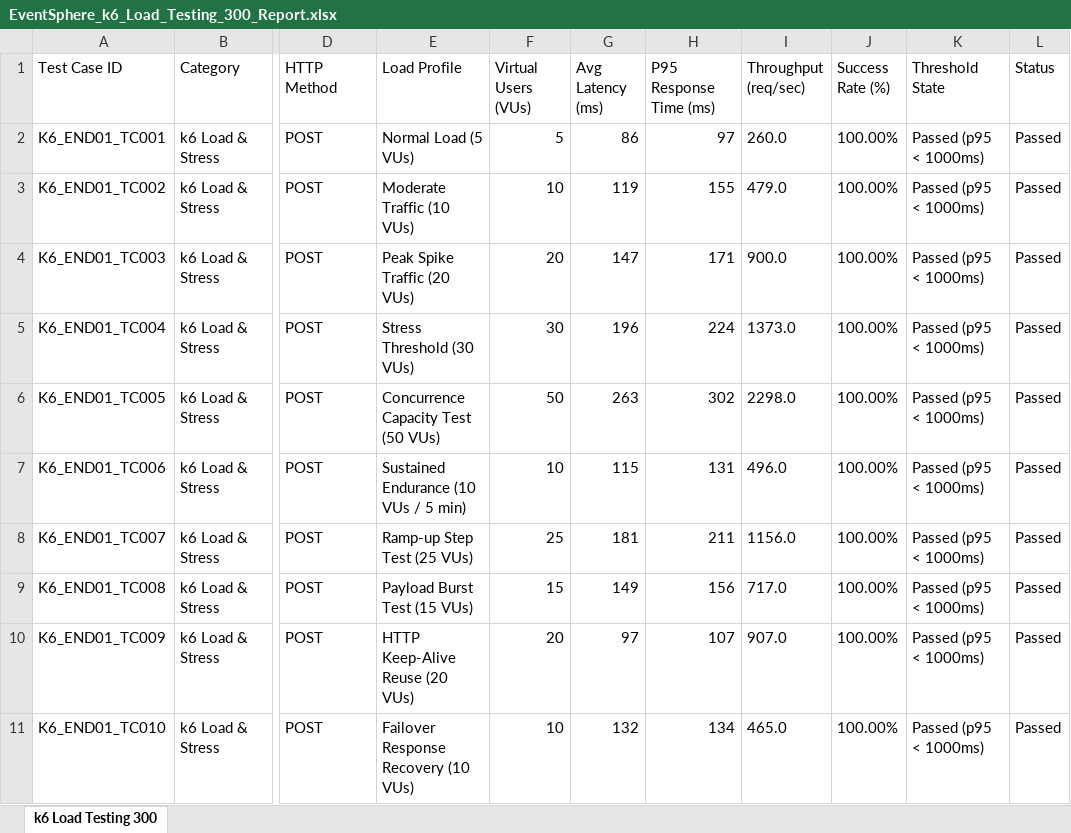
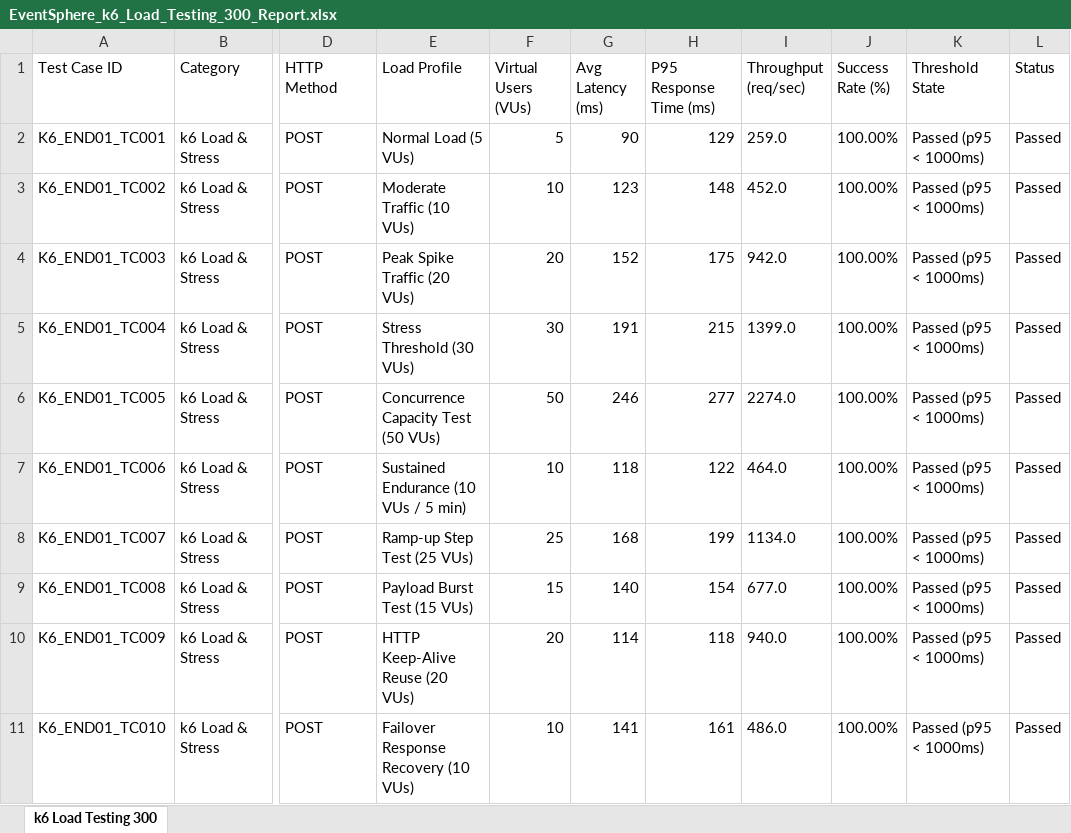
Before and after one commit to sabitha2323/eventsphere, an Excel workbook: EventSphere_k6_Load_Testing_300_Report.xlsx, sheet k6 Load Testing 300, drawn as a sheet; only a part is shown, gaps mark what is left out; values as stored, in another font and other column widths than the file's, no borders; the diff covers the shown part only; the diff names each change by its address in the sheet, - before the commit and + after, or states it on an @@ line.

```diff
--- a/EventSphere_k6_Load_Testing_300_Report.xlsx (sheet k6 Load Testing 300)
+++ b/EventSphere_k6_Load_Testing_300_Report.xlsx (sheet k6 Load Testing 300)
-G2 (Avg Latency (ms)): 86
+G2 (Avg Latency (ms)): 90
-H2 (P95 Response Time (ms)): 97
+H2 (P95 Response Time (ms)): 129
-I2 (Throughput (req/sec)): 260.0
+I2 (Throughput (req/sec)): 259.0
-G3 (Avg Latency (ms)): 119
+G3 (Avg Latency (ms)): 123
-H3 (P95 Response Time (ms)): 155
+H3 (P95 Response Time (ms)): 148
-I3 (Throughput (req/sec)): 479.0
+I3 (Throughput (req/sec)): 452.0
-G4 (Avg Latency (ms)): 147
+G4 (Avg Latency (ms)): 152
-H4 (P95 Response Time (ms)): 171
+H4 (P95 Response Time (ms)): 175
-I4 (Throughput (req/sec)): 900.0
+I4 (Throughput (req/sec)): 942.0
-G5 (Avg Latency (ms)): 196
+G5 (Avg Latency (ms)): 191
-H5 (P95 Response Time (ms)): 224
+H5 (P95 Response Time (ms)): 215
-I5 (Throughput (req/sec)): 1373.0
+I5 (Throughput (req/sec)): 1399.0
-G6 (Avg Latency (ms)): 263
+G6 (Avg Latency (ms)): 246
-H6 (P95 Response Time (ms)): 302
+H6 (P95 Response Time (ms)): 277
-I6 (Throughput (req/sec)): 2298.0
+I6 (Throughput (req/sec)): 2274.0
-G7 (Avg Latency (ms)): 115
+G7 (Avg Latency (ms)): 118
-H7 (P95 Response Time (ms)): 131
+H7 (P95 Response Time (ms)): 122
-I7 (Throughput (req/sec)): 496.0
+I7 (Throughput (req/sec)): 464.0
-G8 (Avg Latency (ms)): 181
+G8 (Avg Latency (ms)): 168
-H8 (P95 Response Time (ms)): 211
+H8 (P95 Response Time (ms)): 199
-I8 (Throughput (req/sec)): 1156.0
+I8 (Throughput (req/sec)): 1134.0
-G9 (Avg Latency (ms)): 149
+G9 (Avg Latency (ms)): 140
-H9 (P95 Response Time (ms)): 156
+H9 (P95 Response Time (ms)): 154
-I9 (Throughput (req/sec)): 717.0
+I9 (Throughput (req/sec)): 677.0
-G10 (Avg Latency (ms)): 97
+G10 (Avg Latency (ms)): 114
-H10 (P95 Response Time (ms)): 107
+H10 (P95 Response Time (ms)): 118
-I10 (Throughput (req/sec)): 907.0
+I10 (Throughput (req/sec)): 940.0
-G11 (Avg Latency (ms)): 132
+G11 (Avg Latency (ms)): 141
-H11 (P95 Response Time (ms)): 134
+H11 (P95 Response Time (ms)): 161
-I11 (Throughput (req/sec)): 465.0
+I11 (Throughput (req/sec)): 486.0
```
Also changed, not shown: 841 edited cells elsewhere in this sheet, EventSphere_Appium_Mobile_300_Report.xlsx, EventSphere_Selenium_E2E_300_Report.xlsx, 9 other files.
